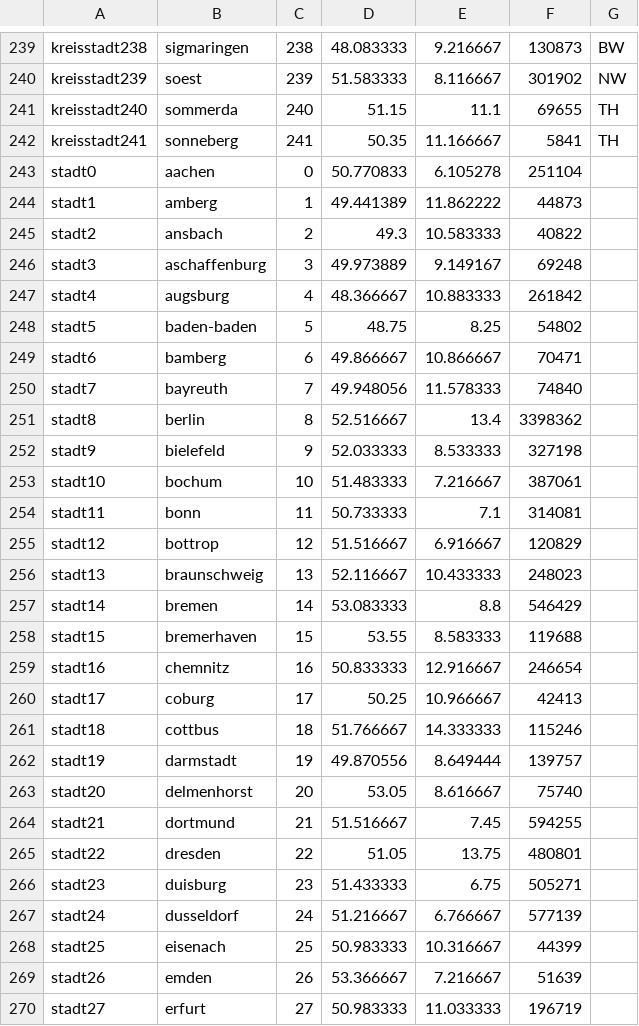
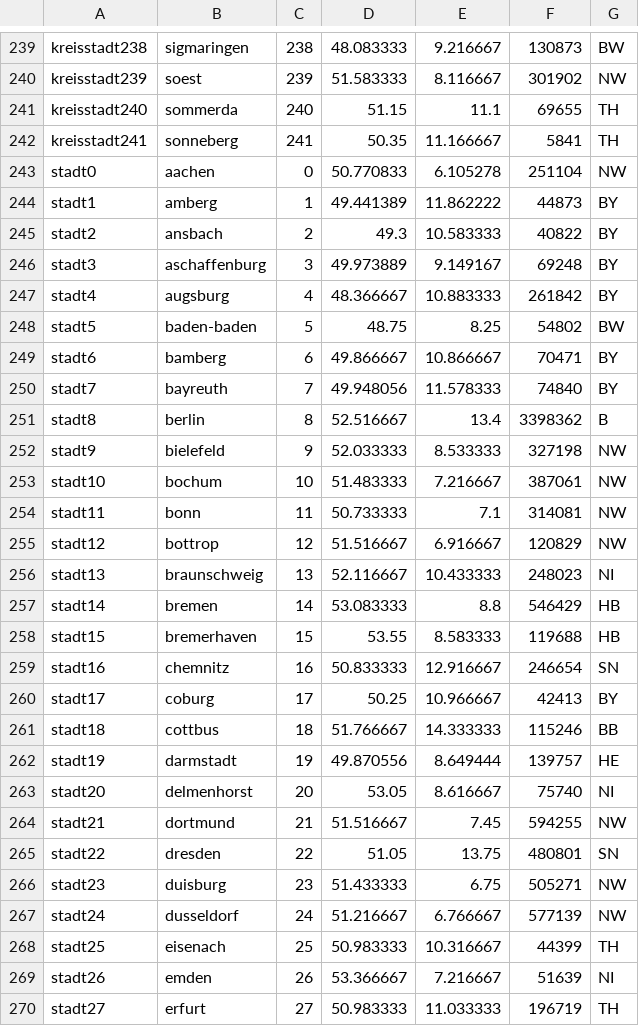
Before and after one commit to jp172/covid19-ventilator-optimization, a CSV file: data/data_gatherer/full_population_data.csv, drawn as a sheet; only a part is shown, gaps mark what is left out; the diff covers the shown part only.

Commit message:
updated population data

```diff
--- a/data/data_gatherer/full_population_data.csv
+++ b/data/data_gatherer/full_population_data.csv
@@ -242,29 +242,29 @@ kreisstadt240,sommerda,240,51.15,11.1,69655,TH
 kreisstadt241,sonneberg,241,50.35,11.166667,5841,TH
-stadt0,aachen,0,50.770833,6.105278,251104
-stadt1,amberg,1,49.441389,11.862222,44873
-stadt2,ansbach,2,49.3,10.583333,40822
-stadt3,aschaffenburg,3,49.973889,9.149167,69248
-stadt4,augsburg,4,48.366667,10.883333,261842
-stadt5,baden-baden,5,48.75,8.25,54802
-stadt6,bamberg,6,49.866667,10.866667,70471
-stadt7,bayreuth,7,49.948056,11.578333,74840
-stadt8,berlin,8,52.516667,13.4,3398362
-stadt9,bielefeld,9,52.033333,8.533333,327198
-stadt10,bochum,10,51.483333,7.216667,387061
-stadt11,bonn,11,50.733333,7.1,314081
-stadt12,bottrop,12,51.516667,6.916667,120829
-stadt13,braunschweig,13,52.116667,10.433333,248023
-stadt14,bremen,14,53.083333,8.8,546429
-stadt15,bremerhaven,15,53.55,8.583333,119688
-stadt16,chemnitz,16,50.833333,12.916667,246654
-stadt17,coburg,17,50.25,10.966667,42413
-stadt18,cottbus,18,51.766667,14.333333,115246
-stadt19,darmstadt,19,49.870556,8.649444,139757
-stadt20,delmenhorst,20,53.05,8.616667,75740
-stadt21,dortmund,21,51.516667,7.45,594255
-stadt22,dresden,22,51.05,13.75,480801
-stadt23,duisburg,23,51.433333,6.75,505271
-stadt24,dusseldorf,24,51.216667,6.766667,577139
-stadt25,eisenach,25,50.983333,10.316667,44399
-stadt26,emden,26,53.366667,7.216667,51639
-stadt27,erfurt,27,50.983333,11.033333,196719
+stadt0,aachen,0,50.770833,6.105278,251104,NW
+stadt1,amberg,1,49.441389,11.862222,44873,BY
+stadt2,ansbach,2,49.3,10.583333,40822,BY
+stadt3,aschaffenburg,3,49.973889,9.149167,69248,BY
+stadt4,augsburg,4,48.366667,10.883333,261842,BY
+stadt5,baden-baden,5,48.75,8.25,54802,BW
+stadt6,bamberg,6,49.866667,10.866667,70471,BY
+stadt7,bayreuth,7,49.948056,11.578333,74840,BY
+stadt8,berlin,8,52.516667,13.4,3398362,B
+stadt9,bielefeld,9,52.033333,8.533333,327198,NW
+stadt10,bochum,10,51.483333,7.216667,387061,NW
+stadt11,bonn,11,50.733333,7.1,314081,NW
+stadt12,bottrop,12,51.516667,6.916667,120829,NW
+stadt13,braunschweig,13,52.116667,10.433333,248023,NI
+stadt14,bremen,14,53.083333,8.8,546429,HB
+stadt15,bremerhaven,15,53.55,8.583333,119688,HB
+stadt16,chemnitz,16,50.833333,12.916667,246654,SN
+stadt17,coburg,17,50.25,10.966667,42413,BY
+stadt18,cottbus,18,51.766667,14.333333,115246,BB
+stadt19,darmstadt,19,49.870556,8.649444,139757,HE
+stadt20,delmenhorst,20,53.05,8.616667,75740,NI
+stadt21,dortmund,21,51.516667,7.45,594255,NW
+stadt22,dresden,22,51.05,13.75,480801,SN
+stadt23,duisburg,23,51.433333,6.75,505271,NW
+stadt24,dusseldorf,24,51.216667,6.766667,577139,NW
+stadt25,eisenach,25,50.983333,10.316667,44399,TH
+stadt26,emden,26,53.366667,7.216667,51639,NI
+stadt27,erfurt,27,50.983333,11.033333,196719,TH
```
Also changed, not shown: 88 edited cells elsewhere in this file.
